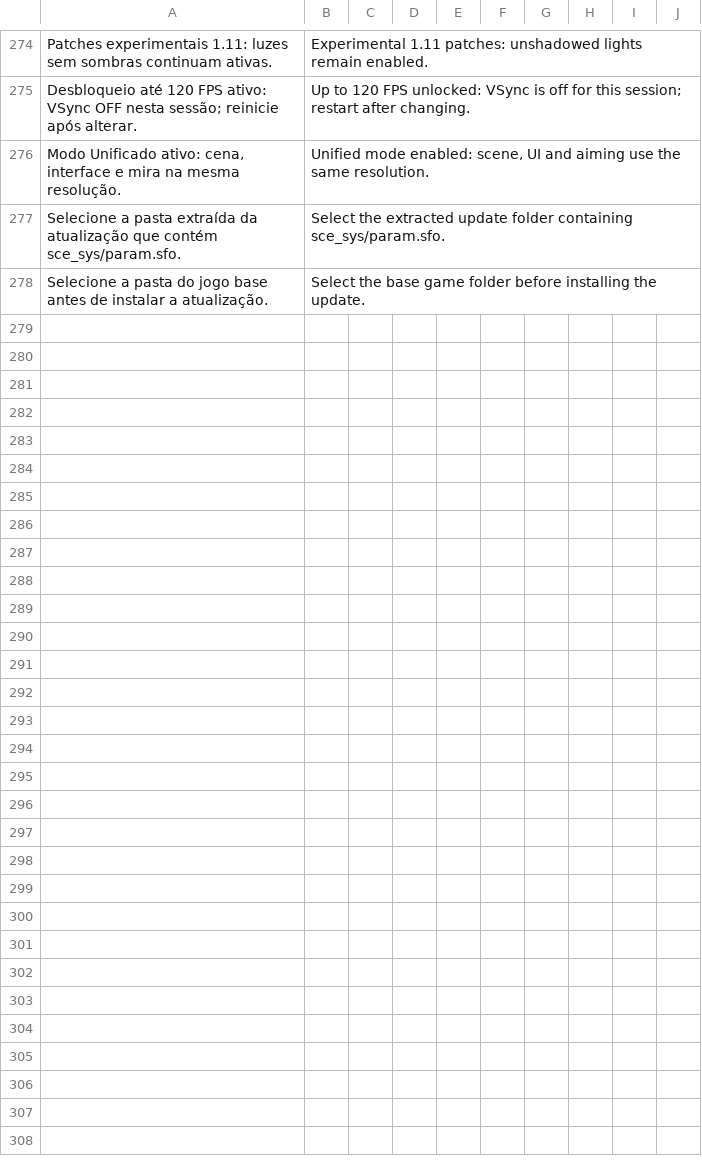
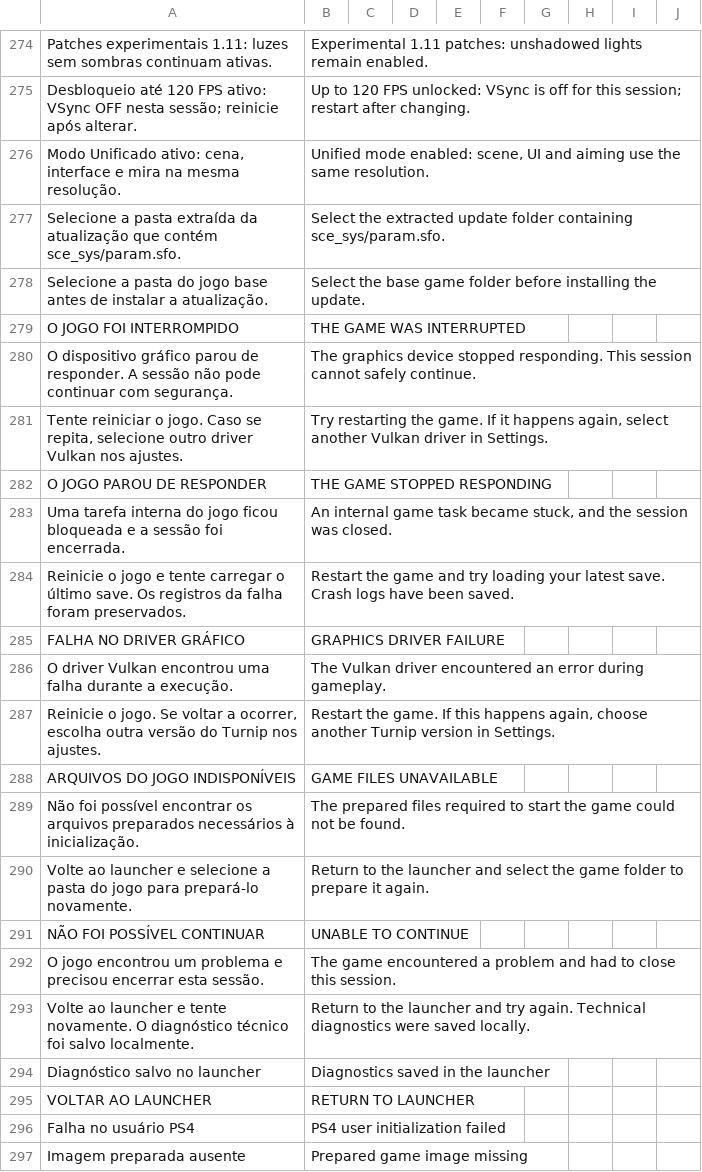
Before and after one commit to NecroArchive/tlou-remastered-android, a TSV file: android-launcher/app/src/main/assets/ui-translations.tsv, drawn as a sheet; only a part is shown, gaps mark what is left out; the diff names each change by its address in the sheet, - before the commit and + after, or states it on an @@ line.

Commit message:
i18n(tlou): translate GPU, Vulkan, missing game data and generic failure screens to English

```diff
--- a/android-launcher/app/src/main/assets/ui-translations.tsv
+++ b/android-launcher/app/src/main/assets/ui-translations.tsv
+row 279: O JOGO FOI INTERROMPIDO | THE GAME WAS INTERRUPTED
+row 280: O dispositivo gráfico parou de responder. A sessão não pode continuar com segurança. | The graphics device stopped responding. This session cannot safely continue.
+row 281: Tente reiniciar o jogo. Caso se repita, selecione outro driver Vulkan nos ajustes. | Try restarting the game. If it happens again, select another Vulkan driver in Settings.
+row 282: O JOGO PAROU DE RESPONDER | THE GAME STOPPED RESPONDING
+row 283: Uma tarefa interna do jogo ficou bloqueada e a sessão foi encerrada. | An internal game task became stuck, and the session was closed.
+row 284: Reinicie o jogo e tente carregar o último save. Os registros da falha foram preservados. | Restart the game and try loading your latest save. Crash logs have been saved.
+row 285: FALHA NO DRIVER GRÁFICO | GRAPHICS DRIVER FAILURE
+row 286: O driver Vulkan encontrou uma falha durante a execução. | The Vulkan driver encountered an error during gameplay.
+row 287: Reinicie o jogo. Se voltar a ocorrer, escolha outra versão do Turnip nos ajustes. | Restart the game. If this happens again, choose another Turnip version in Settings.
+row 288: ARQUIVOS DO JOGO INDISPONÍVEIS | GAME FILES UNAVAILABLE
+row 289: Não foi possível encontrar os arquivos preparados necessários à inicialização. | The prepared files required to start the game could not be found.
+row 290: Volte ao launcher e selecione a pasta do jogo para prepará-lo novamente. | Return to the launcher and select the game folder to prepare it again.
+row 291: NÃO FOI POSSÍVEL CONTINUAR | UNABLE TO CONTINUE
+row 292: O jogo encontrou um problema e precisou encerrar esta sessão. | The game encountered a problem and had to close this session.
+row 293: Volte ao launcher e tente novamente. O diagnóstico técnico foi salvo localmente. | Return to the launcher and try again. Technical diagnostics were saved locally.
+row 294: Diagnóstico salvo no launcher | Diagnostics saved in the launcher
+row 295: VOLTAR AO LAUNCHER | RETURN TO LAUNCHER
+row 296: Falha no usuário PS4 | PS4 user initialization failed
+row 297: Imagem preparada ausente | Prepared game image missing
```
